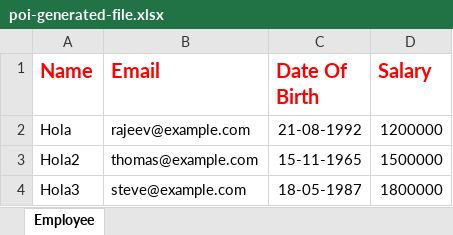
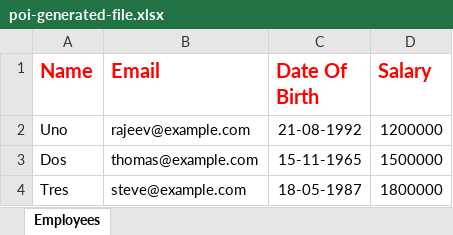
Before and after one commit to Jisargu/Apache-POI-ejemplo-escritura-lectura, an Excel workbook: poi-generated-file.xlsx, sheet Employees, drawn as a sheet; values as stored, in another font and other column widths than the file's, no borders; the diff names each change by its address in the sheet, - before the commit and + after, or states it on an @@ line.

```diff
--- a/poi-generated-file.xlsx (sheet Employees)
+++ b/poi-generated-file.xlsx (sheet Employees)
-sheet tab: Employee
+sheet tab: Employees
-A2 (Name): Hola
+A2 (Name): Uno
-A3 (Name): Hola2
+A3 (Name): Dos
-A4 (Name): Hola3
+A4 (Name): Tres
```
Also changed, not shown: 3 other files.
